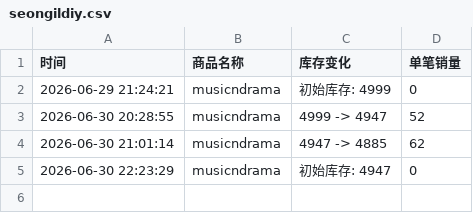
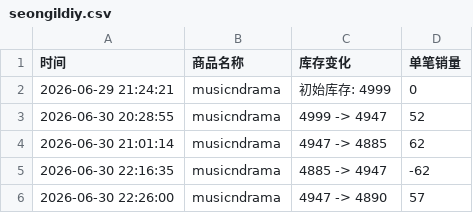
Before and after one commit to yuiki001/82major--md0630, a CSV file: seongildiy.csv, drawn as a sheet; removed rows and columns are numbered as before the commit, all else as after; the diff names each change by its address in the sheet, - before the commit and + after, or states it on an @@ line.

Commit message:
自动更新数据 2026-06-30 22:26:00

```diff
--- a/seongildiy.csv
+++ b/seongildiy.csv
-row 5: 2026-06-30 22:23:29 | musicndrama | 初始库存: 4947 | 0
+row 5: 2026-06-30 22:16:35 | musicndrama | 4885 -> 4947 | -62
+row 6: 2026-06-30 22:26:00 | musicndrama | 4947 -> 4890 | 57
```
